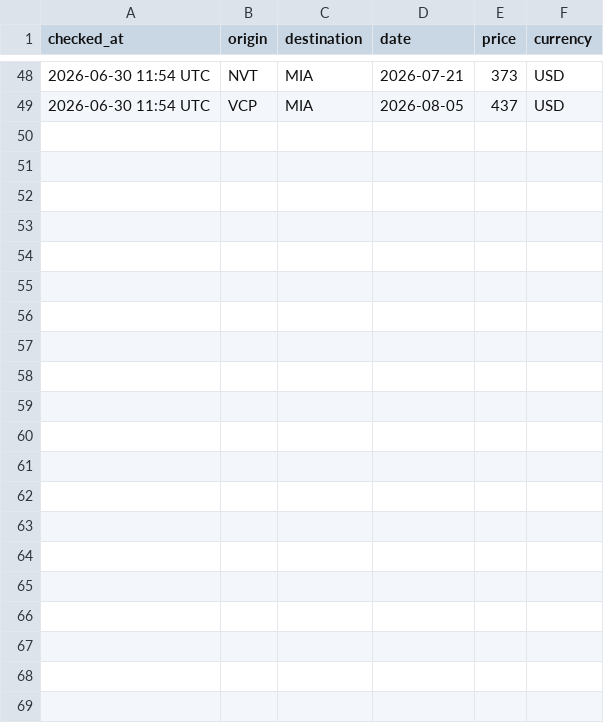
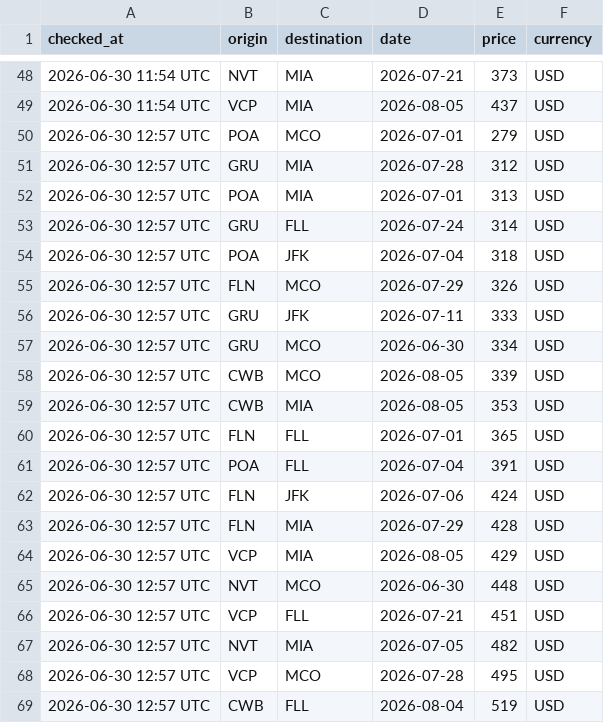
Before and after one commit to kassyocssantos-gif/flight-monitor, a CSV file: history.csv, drawn as a sheet; only a part is shown, gaps mark what is left out.

```diff
--- a/history.csv
+++ b/history.csv
@@ -49 +49,21 @@ checked_at,origin,destination,date,price,currency
 2026-06-30 11:54 UTC,VCP,MIA,2026-08-05,437,USD
+2026-06-30 12:57 UTC,POA,MCO,2026-07-01,279,USD
+2026-06-30 12:57 UTC,GRU,MIA,2026-07-28,312,USD
+2026-06-30 12:57 UTC,POA,MIA,2026-07-01,313,USD
+2026-06-30 12:57 UTC,GRU,FLL,2026-07-24,314,USD
+2026-06-30 12:57 UTC,POA,JFK,2026-07-04,318,USD
+2026-06-30 12:57 UTC,FLN,MCO,2026-07-29,326,USD
+2026-06-30 12:57 UTC,GRU,JFK,2026-07-11,333,USD
+2026-06-30 12:57 UTC,GRU,MCO,2026-06-30,334,USD
+2026-06-30 12:57 UTC,CWB,MCO,2026-08-05,339,USD
+2026-06-30 12:57 UTC,CWB,MIA,2026-08-05,353,USD
+2026-06-30 12:57 UTC,FLN,FLL,2026-07-01,365,USD
+2026-06-30 12:57 UTC,POA,FLL,2026-07-04,391,USD
+2026-06-30 12:57 UTC,FLN,JFK,2026-07-06,424,USD
+2026-06-30 12:57 UTC,FLN,MIA,2026-07-29,428,USD
+2026-06-30 12:57 UTC,VCP,MIA,2026-08-05,429,USD
+2026-06-30 12:57 UTC,NVT,MCO,2026-06-30,448,USD
+2026-06-30 12:57 UTC,VCP,FLL,2026-07-21,451,USD
+2026-06-30 12:57 UTC,NVT,MIA,2026-07-05,482,USD
+2026-06-30 12:57 UTC,VCP,MCO,2026-07-28,495,USD
+2026-06-30 12:57 UTC,CWB,FLL,2026-08-04,519,USD
```
Also changed, not shown: 2 other files.
